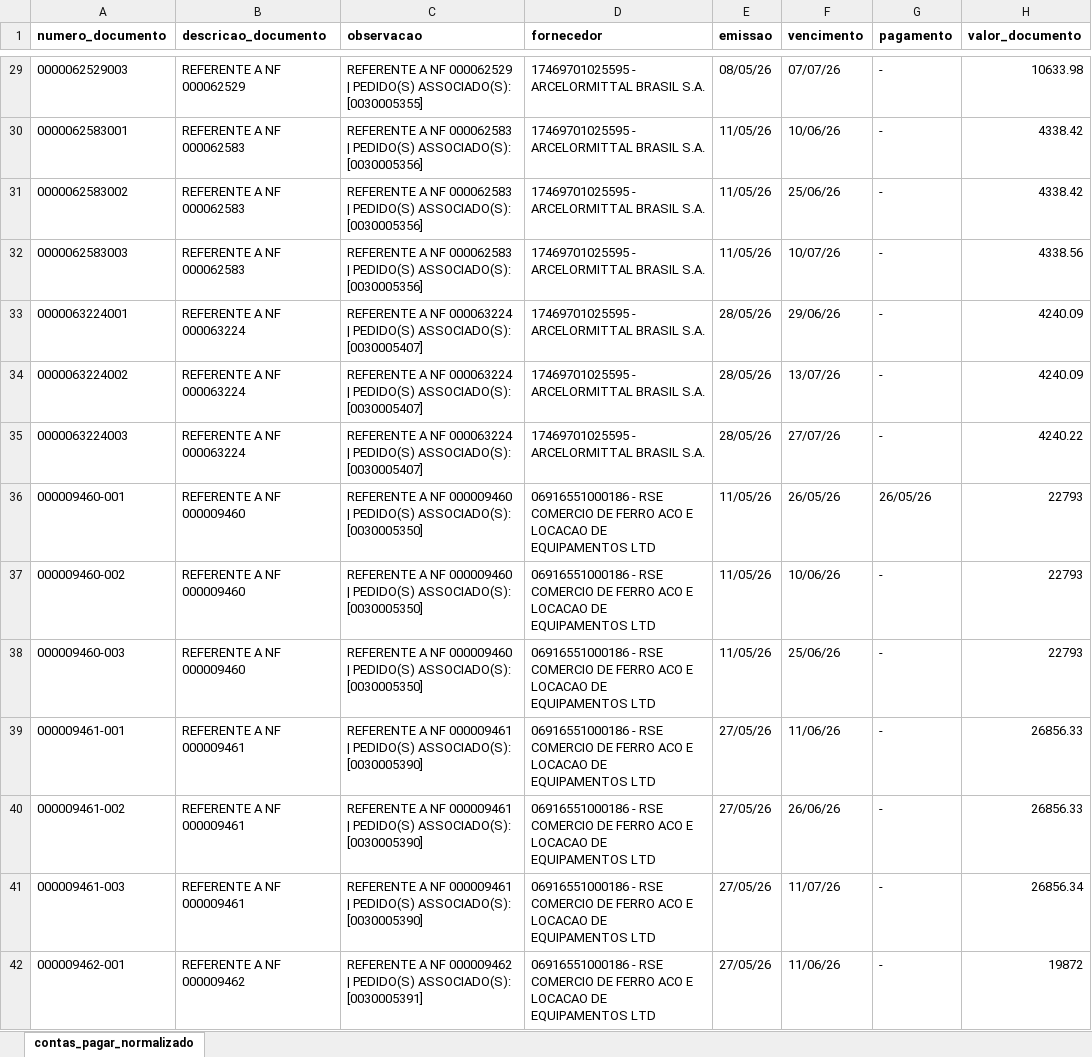
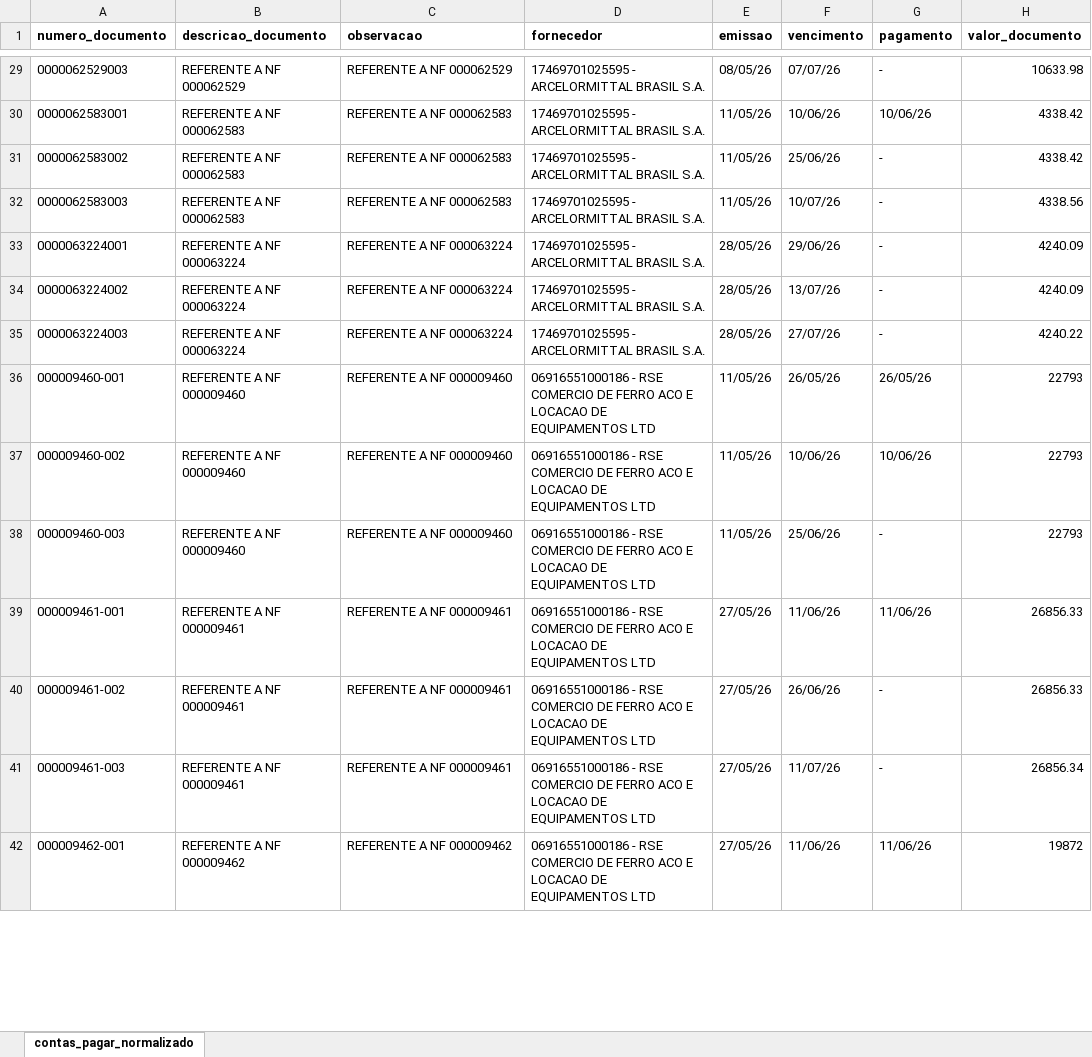
Before and after one commit to JulioOli/Cofre_Obsidian, an Excel workbook: 02-Referencias/Supply_bracofer/Maio/Relatorio Contas a Pagar 05-2026 - Normalizado.xlsx, sheet contas_pagar_normalizado, drawn as a sheet; only a part is shown, gaps mark what is left out; values as stored, in another font and other column widths than the file's, no borders; the diff covers the shown part only; the diff names each change by its address in the sheet, - before the commit and + after, or states it on an @@ line.

```diff
--- a/02-Referencias/Supply_bracofer/Maio/Relatorio Contas a Pagar 05-2026 - Normalizado.xlsx (sheet contas_pagar_normalizado)
+++ b/02-Referencias/Supply_bracofer/Maio/Relatorio Contas a Pagar 05-2026 - Normalizado.xlsx (sheet contas_pagar_normalizado)
-C29 (observacao): REFERENTE A NF 000062529 | PEDIDO(S) ASSOCIADO(S): [0030005355]
+C29 (observacao): REFERENTE A NF 000062529
-C30:C32 (observacao): REFERENTE A NF 000062583 | PEDIDO(S) ASSOCIADO(S): [0030005356]
+C30:C32 (observacao): REFERENTE A NF 000062583
-G30 (pagamento): -
+G30 (pagamento): 10/06/26
-C33:C35 (observacao): REFERENTE A NF 000063224 | PEDIDO(S) ASSOCIADO(S): [0030005407]
+C33:C35 (observacao): REFERENTE A NF 000063224
-C36:C38 (observacao): REFERENTE A NF 000009460 | PEDIDO(S) ASSOCIADO(S): [0030005350]
+C36:C38 (observacao): REFERENTE A NF 000009460
-G37 (pagamento): -
+G37 (pagamento): 10/06/26
-C39:C41 (observacao): REFERENTE A NF 000009461 | PEDIDO(S) ASSOCIADO(S): [0030005390]
+C39:C41 (observacao): REFERENTE A NF 000009461
-G39 (pagamento): -
+G39 (pagamento): 11/06/26
-C42 (observacao): REFERENTE A NF 000009462 | PEDIDO(S) ASSOCIADO(S): [0030005391]
+C42 (observacao): REFERENTE A NF 000009462
-G42 (pagamento): -
+G42 (pagamento): 11/06/26
```
Also changed, not shown: 4 added rows and 198 edited cells elsewhere in this sheet, 02-Referencias/Supply_bracofer/Maio/BRACOFER - resumo_fatura_fechamento_padrao.xlsx, 02-Referencias/Supply_bracofer/Maio/BRACOFER_fechamento_05-2026.xlsx, 27 other files.
